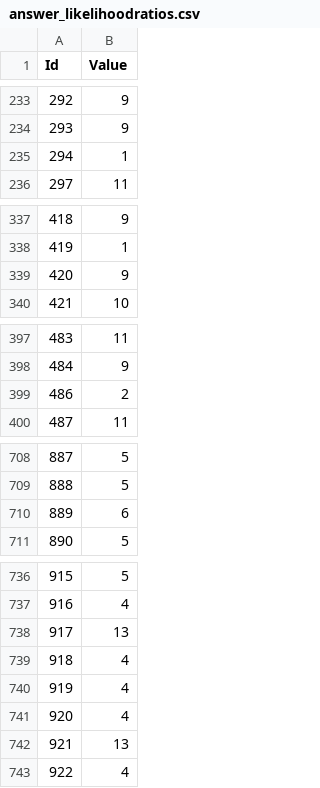
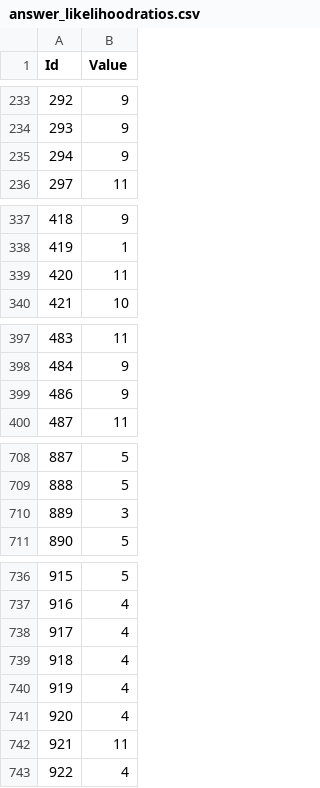
Before and after one commit to KIHOSI/ir_hw, a CSV file: HW3/answer_likelihoodratios.csv, drawn as a sheet; only a part is shown, gaps mark what is left out; the diff covers the shown part only.

Commit message:
likelihood,150 terms,跑到0.99111辣

```diff
--- a/HW3/answer_likelihoodratios.csv
+++ b/HW3/answer_likelihoodratios.csv
@@ -234,3 +234,3 @@ Id,Value
 293,9
-294,1
+294,9
 297,11
@@ -338,3 +338,3 @@ Id,Value
 419,1
-420,9
+420,11
 421,10
@@ -398,3 +398,3 @@ Id,Value
 484,9
-486,2
+486,9
 487,11
@@ -709,3 +709,3 @@ Id,Value
 888,5
-889,6
+889,3
 890,5
@@ -737,3 +737,3 @@ Id,Value
 916,4
-917,13
+917,4
 918,4
@@ -741,3 +741,3 @@ Id,Value
 920,4
-921,13
+921,11
 922,4
```
Also changed, not shown: 2 edited cells elsewhere in this file, 1 other file.
